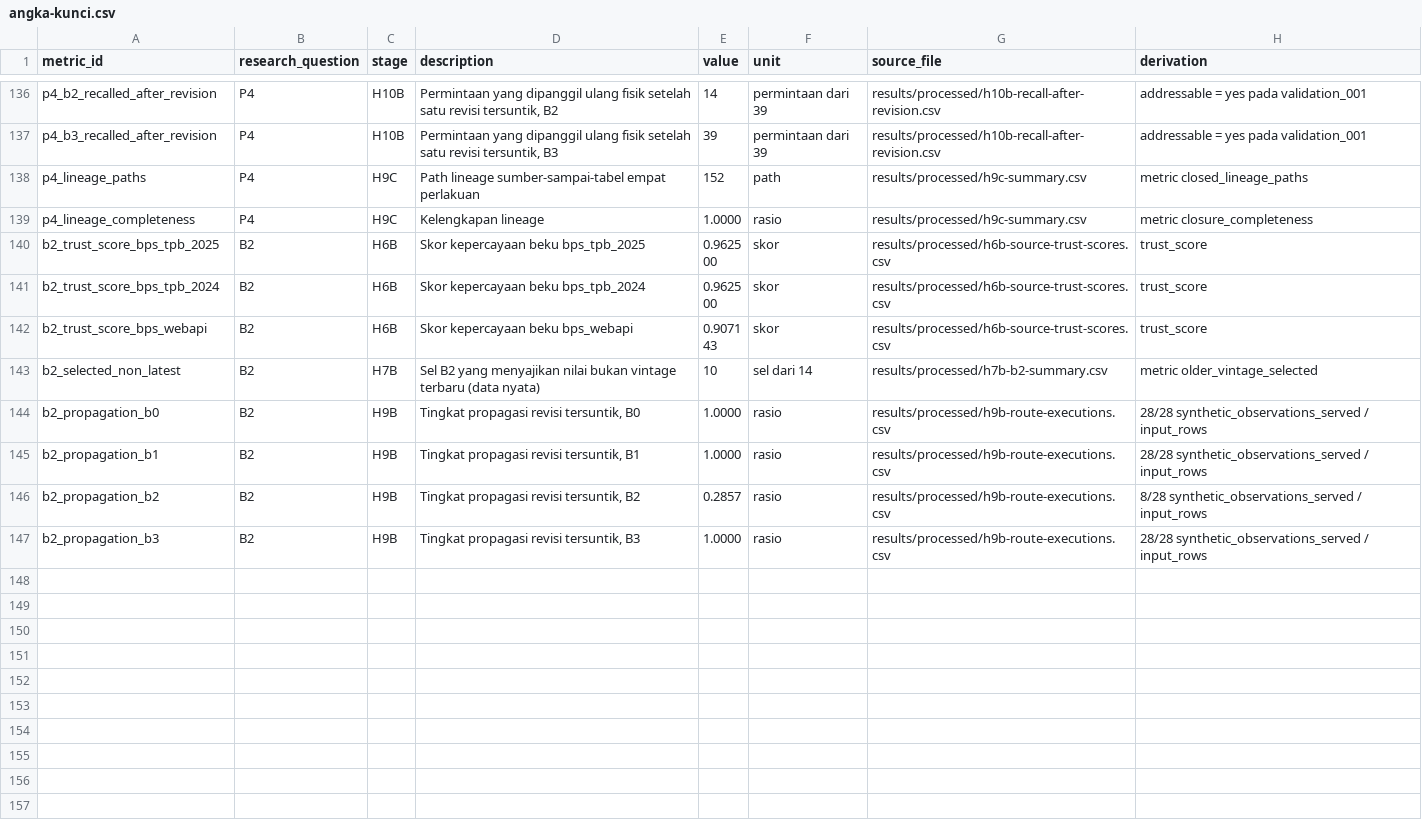
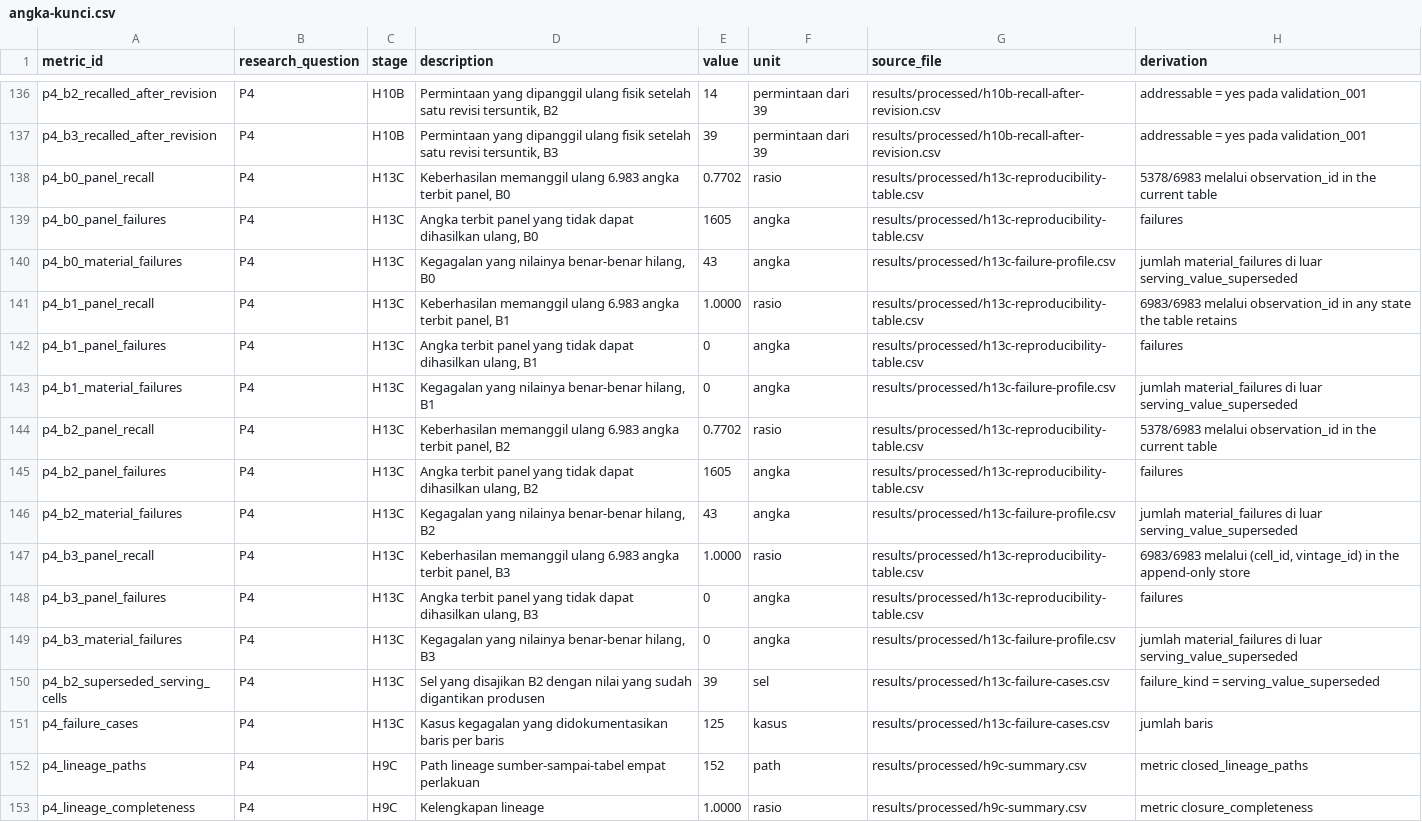
Before and after one commit to Data-Systems-and-Intelligent-Computing/DSIC-SDG, a CSV file: papers/vintage_reconciliation/data/angka-kunci.csv, drawn as a sheet; only a part is shown, gaps mark what is left out; the shorter side is filled out with more unchanged rows.

```diff
--- a/papers/vintage_reconciliation/data/angka-kunci.csv
+++ b/papers/vintage_reconciliation/data/angka-kunci.csv
@@ -137,2 +137,16 @@ p4_b2_recalled_after_revision,P4,H10B,"Permintaan yang dipanggil ulang fisik set
 p4_b3_recalled_after_revision,P4,H10B,"Permintaan yang dipanggil ulang fisik setelah satu revisi tersuntik, B3",39,permintaan dari 39,results/processed/h10b-recall-after-revision.csv,addressable = yes pada validation_001
+p4_b0_panel_recall,P4,H13C,"Keberhasilan memanggil ulang 6.983 angka terbit panel, B0",0.7702,rasio,results/processed/h13c-reproducibility-table.csv,5378/6983 melalui observation_id in the current table
+p4_b0_panel_failures,P4,H13C,"Angka terbit panel yang tidak dapat dihasilkan ulang, B0",1605,angka,results/processed/h13c-reproducibility-table.csv,failures
+p4_b0_material_failures,P4,H13C,"Kegagalan yang nilainya benar-benar hilang, B0",43,angka,results/processed/h13c-failure-profile.csv,jumlah material_failures di luar serving_value_superseded
+p4_b1_panel_recall,P4,H13C,"Keberhasilan memanggil ulang 6.983 angka terbit panel, B1",1.0000,rasio,results/processed/h13c-reproducibility-table.csv,6983/6983 melalui observation_id in any state the table retains
+p4_b1_panel_failures,P4,H13C,"Angka terbit panel yang tidak dapat dihasilkan ulang, B1",0,angka,results/processed/h13c-reproducibility-table.csv,failures
+p4_b1_material_failures,P4,H13C,"Kegagalan yang nilainya benar-benar hilang, B1",0,angka,results/processed/h13c-failure-profile.csv,jumlah material_failures di luar serving_value_superseded
+p4_b2_panel_recall,P4,H13C,"Keberhasilan memanggil ulang 6.983 angka terbit panel, B2",0.7702,rasio,results/processed/h13c-reproducibility-table.csv,5378/6983 melalui observation_id in the current table
+p4_b2_panel_failures,P4,H13C,"Angka terbit panel yang tidak dapat dihasilkan ulang, B2",1605,angka,results/processed/h13c-reproducibility-table.csv,failures
+p4_b2_material_failures,P4,H13C,"Kegagalan yang nilainya benar-benar hilang, B2",43,angka,results/processed/h13c-failure-profile.csv,jumlah material_failures di luar serving_value_superseded
+p4_b3_panel_recall,P4,H13C,"Keberhasilan memanggil ulang 6.983 angka terbit panel, B3",1.0000,rasio,results/processed/h13c-reproducibility-table.csv,"6983/6983 melalui (cell_id, vintage_id) in the append-only store"
+p4_b3_panel_failures,P4,H13C,"Angka terbit panel yang tidak dapat dihasilkan ulang, B3",0,angka,results/processed/h13c-reproducibility-table.csv,failures
+p4_b3_material_failures,P4,H13C,"Kegagalan yang nilainya benar-benar hilang, B3",0,angka,results/processed/h13c-failure-profile.csv,jumlah material_failures di luar serving_value_superseded
+p4_b2_superseded_serving_cells,P4,H13C,Sel yang disajikan B2 dengan nilai yang sudah digantikan produsen,39,sel,results/processed/h13c-failure-cases.csv,failure_kind = serving_value_superseded
+p4_failure_cases,P4,H13C,Kasus kegagalan yang didokumentasikan baris per baris,125,kasus,results/processed/h13c-failure-cases.csv,jumlah baris
 p4_lineage_paths,P4,H9C,Path lineage sumber-sampai-tabel empat perlakuan,152,path,results/processed/h9c-summary.csv,metric closed_lineage_paths
```
Also changed, not shown: config/article/bundle_tables.csv, 20 other files.
